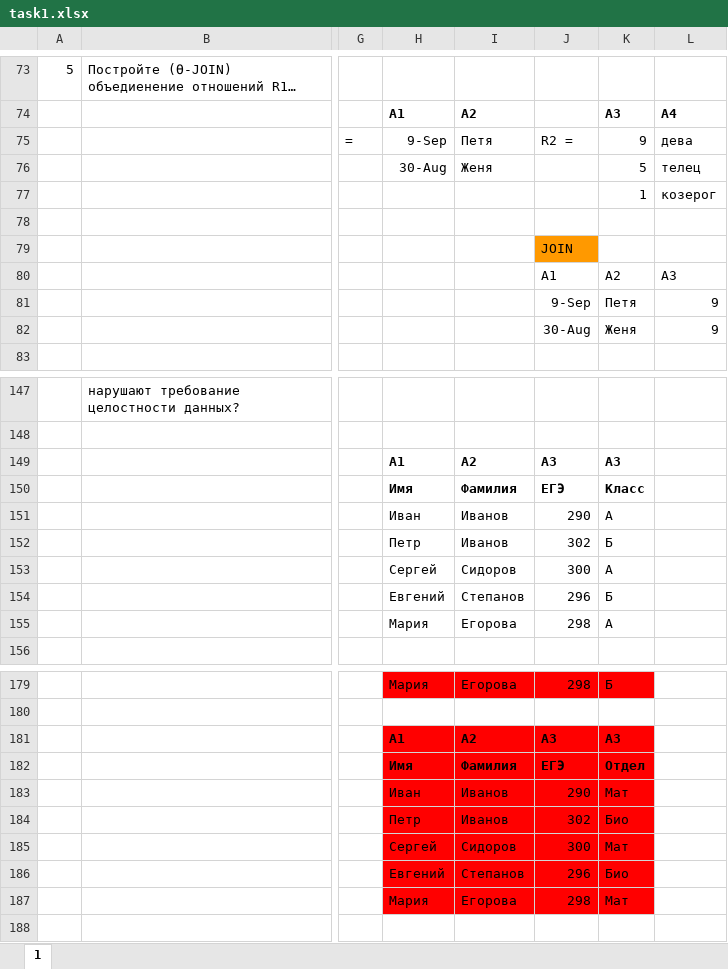
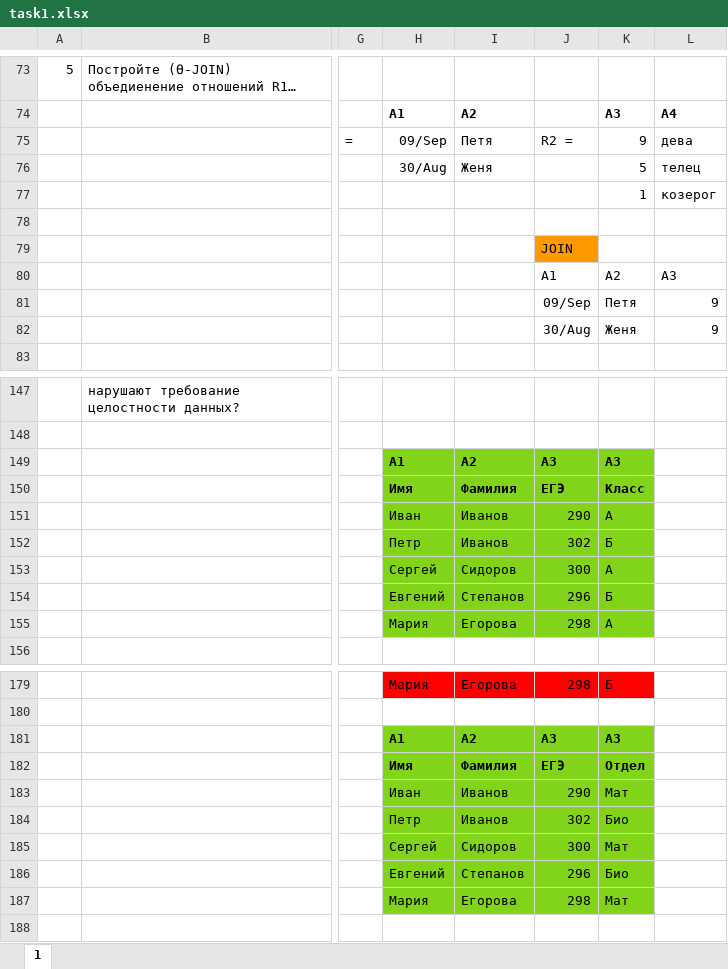
Before and after one commit to byllet/DBMS, an Excel workbook: task1.xlsx, sheet 1, drawn as a sheet; only a part is shown, gaps mark what is left out; long unchanged cells end in …; values as stored, in another font and other column widths than the file's, no borders; charts and pictures not drawn; the diff covers the shown part only; the diff names each change by its address in the sheet, - before the commit and + after, or states it on an @@ line.

```diff
--- a/task1.xlsx (sheet 1)
+++ b/task1.xlsx (sheet 1)
-H75: 9-Sep
+H75: 09/Sep
-H76: 30-Aug
+H76: 30/Aug
-J81: 9-Sep
+J81: 09/Sep
-J82: 30-Aug
+J82: 30/Aug
-H149:K155 fill: none
+H149:K155 fill: #81D41A
-H181:K187 fill: #FF0000
+H181:K187 fill: #81D41A
```
Also changed, not shown: 6 added rows, 6 removed rows, 154 edited cells and cell formats elsewhere in this sheet, charts or pictures.
